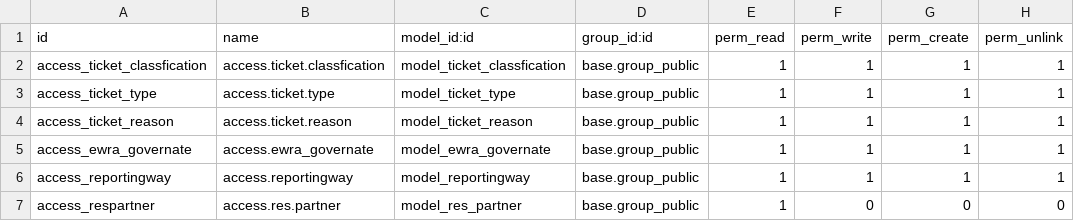
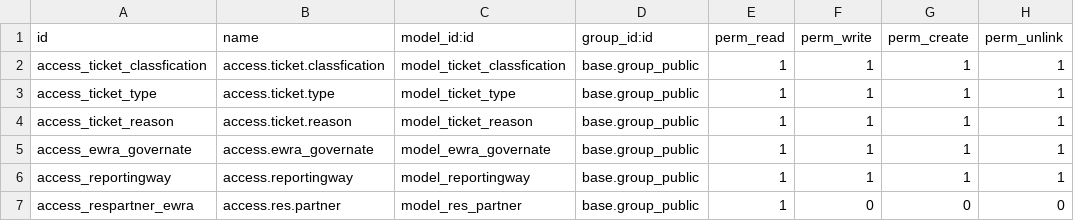
Before and after one commit to mostafa-nassar/16, a CSV file: ewramodule/security/ir.model.access.csv, drawn as a sheet.

Commit message:
partner

```diff
--- a/ewramodule/security/ir.model.access.csv
+++ b/ewramodule/security/ir.model.access.csv
@@ -6,2 +6,2 @@ access_ewra_governate,access.ewra_governate,model_ewra_governate,base.group_publ
 access_reportingway,access.reportingway,model_reportingway,base.group_public,1,1,1,1
-access_respartner,access.res.partner,model_res_partner,base.group_public,1,0,0,0
+access_respartner_ewra,access.res.partner,model_res_partner,base.group_public,1,0,0,0
```
